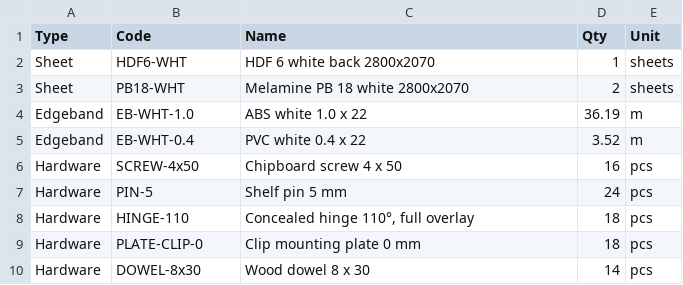
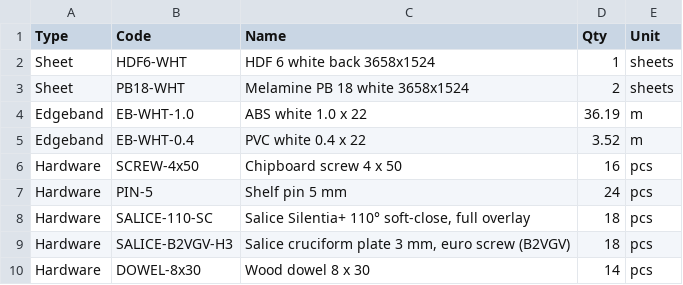
Before and after one commit to aviwein80/cabinet-studio, a CSV file: examples/sample-job/J1042_bom.csv, drawn as a sheet.

```diff
--- a/examples/sample-job/J1042_bom.csv
+++ b/examples/sample-job/J1042_bom.csv
@@ -1,4 +1,4 @@
 Type,Code,Name,Qty,Unit
-Sheet,HDF6-WHT,"HDF 6 white back 2800x2070",1,sheets
-Sheet,PB18-WHT,"Melamine PB 18 white 2800x2070",2,sheets
+Sheet,HDF6-WHT,"HDF 6 white back 3658x1524",1,sheets
+Sheet,PB18-WHT,"Melamine PB 18 white 3658x1524",2,sheets
 Edgeband,EB-WHT-1.0,"ABS white 1.0 x 22",36.19,m
@@ -7,4 +7,4 @@ Hardware,SCREW-4x50,"Chipboard screw 4 x 50",16,pcs
 Hardware,PIN-5,"Shelf pin 5 mm",24,pcs
-Hardware,HINGE-110,"Concealed hinge 110°, full overlay",18,pcs
-Hardware,PLATE-CLIP-0,"Clip mounting plate 0 mm",18,pcs
+Hardware,SALICE-110-SC,"Salice Silentia+ 110° soft-close, full overlay",18,pcs
+Hardware,SALICE-B2VGV-H3,"Salice cruciform plate 3 mm, euro screw (B2VGV)",18,pcs
 Hardware,DOWEL-8x30,"Wood dowel 8 x 30",14,pcs
```
Also changed, not shown: 42 other files.
